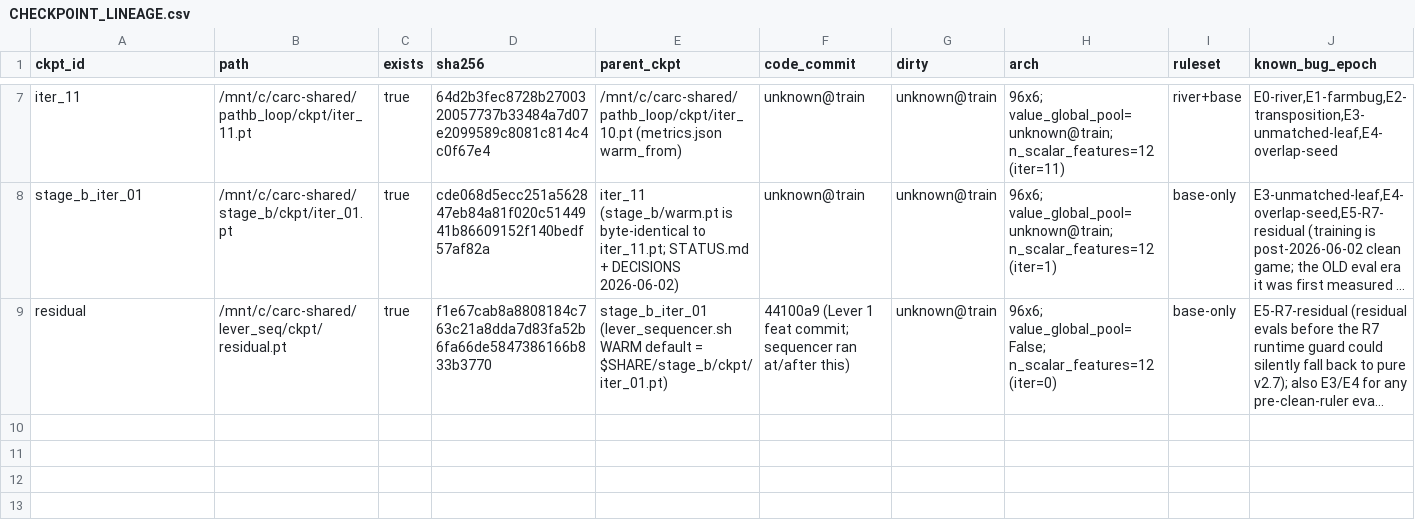
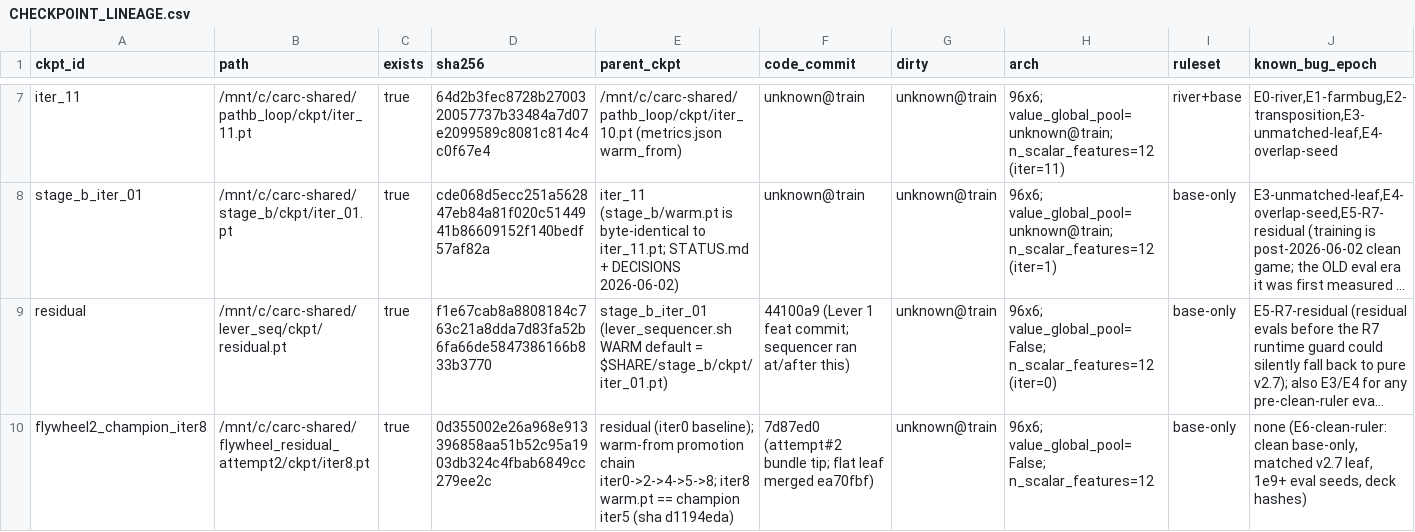
Before and after one commit to dentaljosh/carcassone, a CSV file: governance/CHECKPOINT_LINEAGE.csv, drawn as a sheet; only a part is shown, gaps mark what is left out; long unchanged cells end in …; rows hold the shown columns only; the diff names each change by its address in the sheet, - before the commit and + after, or states it on an @@ line.

```diff
--- a/governance/CHECKPOINT_LINEAGE.csv
+++ b/governance/CHECKPOINT_LINEAGE.csv
+row 10: flywheel2_champion_iter8 | /mnt/c/carc-shared/flywheel_residual_attempt2/ckpt/iter8.pt | true | 0d355002e26a968e913396858aa51b52c95a1903db324c4fbab6849cc279ee2c | residual (iter0 baseline); warm-from promotion chain iter0->2->4->5->8; iter8 warm.pt == champion iter5 (sha d1194eda) | 7d87ed0 (attempt#2 bundle tip; flat leaf merged ea70fbf) | unknown@train | 96x6; value_global_pool=False; n_scalar_features=12 | base-only | none (E6-clean-ruler: clean base-only, matched v2.7 leaf, 1e9+ eval seeds, deck hashes)
```
Also changed, not shown: 1 other file.
